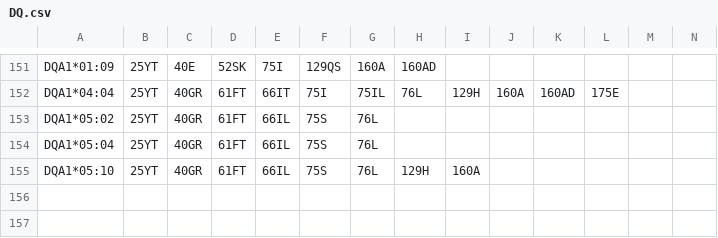
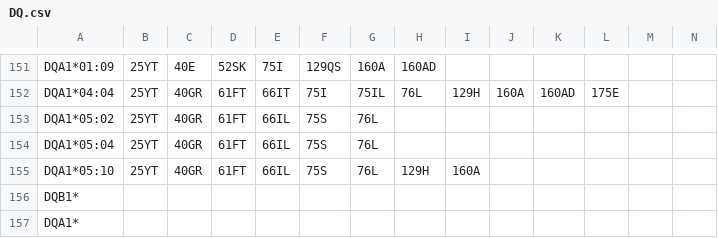
Before and after one commit to MICS-Lab/pelc, a CSV file: pecc/data/DQ.csv, drawn as a sheet; only a part is shown, gaps mark what is left out; rows hold the shown columns only; the diff names each change by its address in the sheet, - before the commit and + after, or states it on an @@ line.

```diff
--- a/pecc/data/DQ.csv
+++ b/pecc/data/DQ.csv
+row 156: DQB1*
+row 157: DQA1*
```
Also changed, not shown: pecc/data/A.csv, pecc/data/DP.csv, 1 other file.
